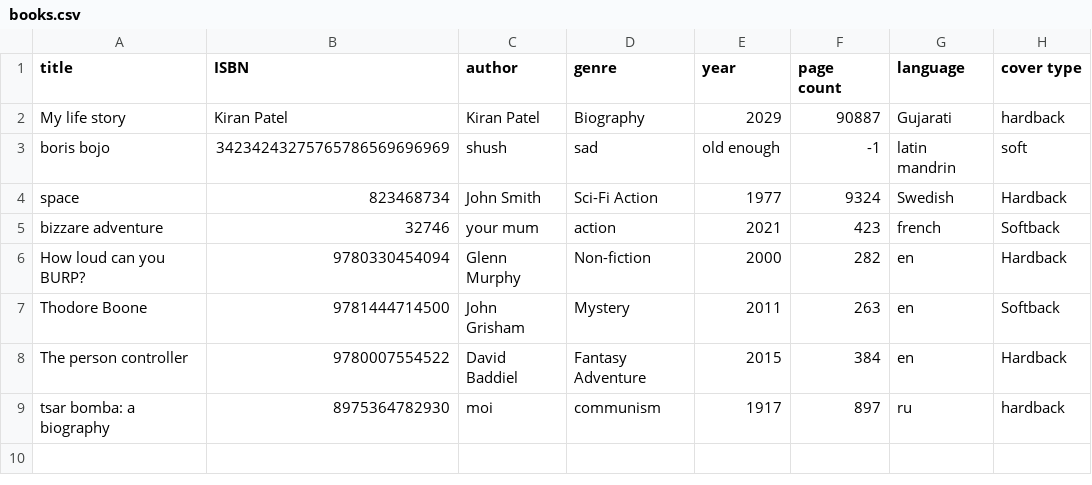
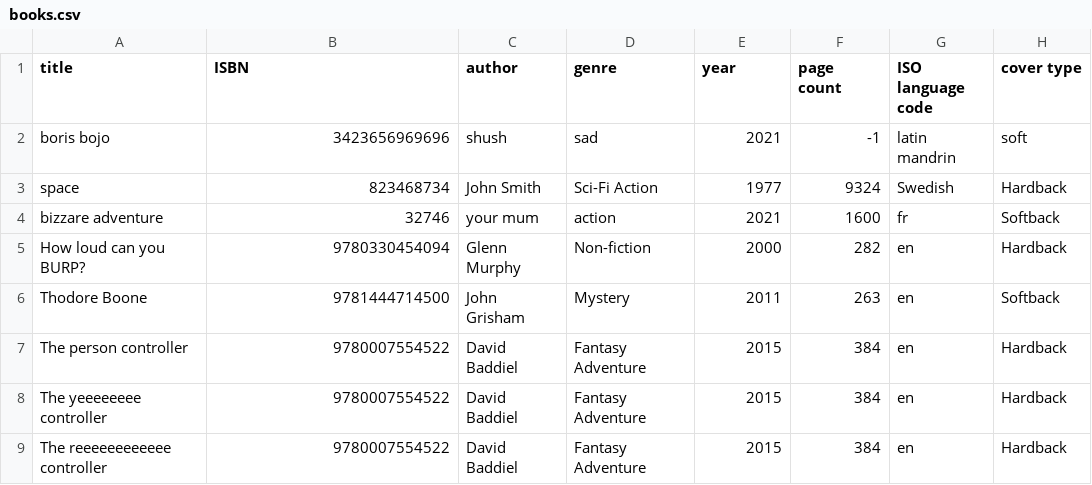
Before and after one commit to Chaitran77/LibrarySystem, a CSV file: books.csv, drawn as a sheet.

Commit message:
Implemented modify books feature - phew!

```diff
--- a/books.csv
+++ b/books.csv
@@ -1,6 +1,5 @@
-title,ISBN,author,genre,year,page count,language,cover type
-My life story,Kiran Patel,Kiran Patel,Biography,2029,90887,Gujarati,hardback
-boris bojo,34234243275765786569696969,shush,sad,old enough,-1,latin mandrin,soft
+title,ISBN,author,genre,year,page count,ISO language code,cover type
+boris bojo,3423656969696,shush,sad,2021,-1,latin mandrin,soft
 space ,823468734,John Smith,Sci-Fi Action,1977,9324,Swedish,Hardback
-bizzare adventure,32746,your mum,action,2021,423,french,Softback
+bizzare adventure,32746,your mum,action,2021,1600,fr,Softback
 How loud can you BURP?,9780330454094,Glenn Murphy,Non-fiction,2000,282,en,Hardback
@@ -8,2 +7,3 @@ Thodore Boone,9781444714500,John Grisham,Mystery,2011,263,en,Softback
 The person controller,9780007554522,David Baddiel,Fantasy Adventure,2015,384,en,Hardback
-tsar bomba: a biography,8975364782930,moi,communism,1917,897,ru,hardback
+The yeeeeeeee controller,9780007554522,David Baddiel,Fantasy Adventure,2015,384,en,Hardback
+The reeeeeeeeeeee controller,9780007554522,David Baddiel,Fantasy Adventure,2015,384,en,Hardback
```
Also changed, not shown: 3 other files.
